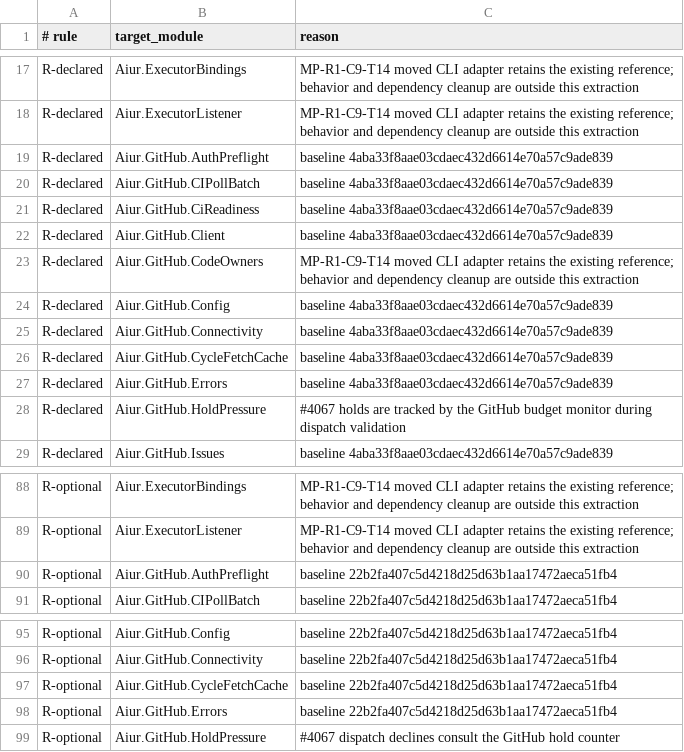
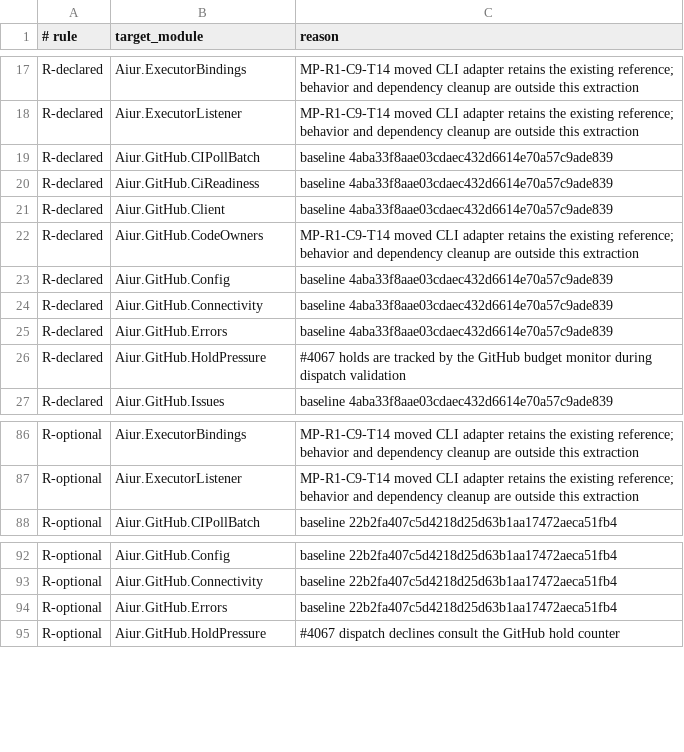
Before and after one commit to Nitjsefnie-OSC/aiur, a TSV file: scripts/components/allowlist/orchestration.tsv, drawn as a sheet; only a part is shown, gaps mark what is left out; the diff names each change by its address in the sheet, - before the commit and + after, or states it on an @@ line.

```diff
--- a/scripts/components/allowlist/orchestration.tsv
+++ b/scripts/components/allowlist/orchestration.tsv
-row 19: R-declared | Aiur.GitHub.AuthPreflight | baseline 4aba33f8aae03cdaec432d6614e70a57c9ade839
-row 26: R-declared | Aiur.GitHub.CycleFetchCache | baseline 4aba33f8aae03cdaec432d6614e70a57c9ade839
-row 90: R-optional | Aiur.GitHub.AuthPreflight | baseline 22b2fa407c5d4218d25d63b1aa17472aeca51fb4
-row 97: R-optional | Aiur.GitHub.CycleFetchCache | baseline 22b2fa407c5d4218d25d63b1aa17472aeca51fb4
```
Also changed, not shown: 17 other files.
